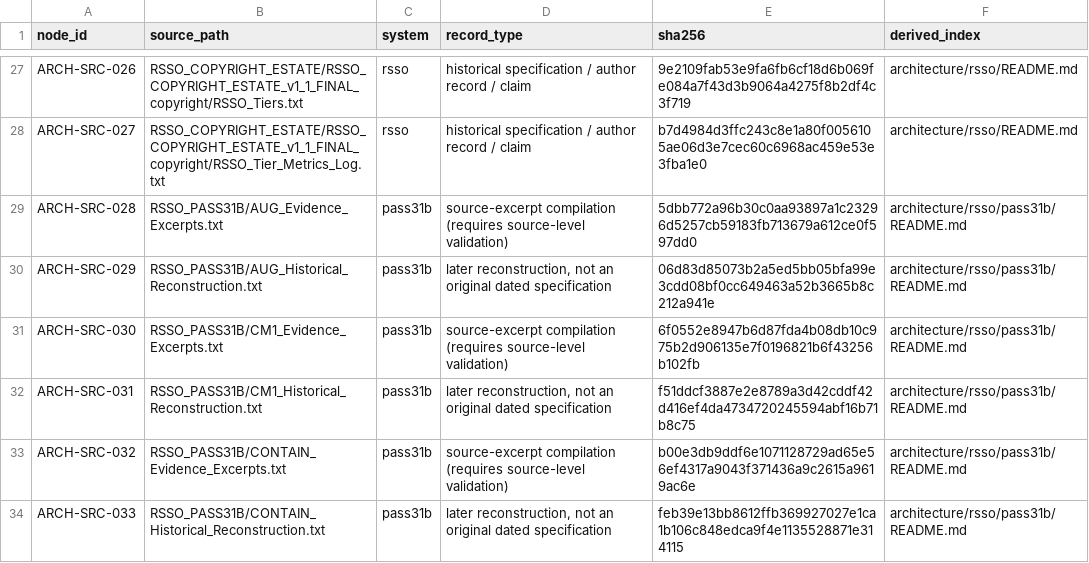
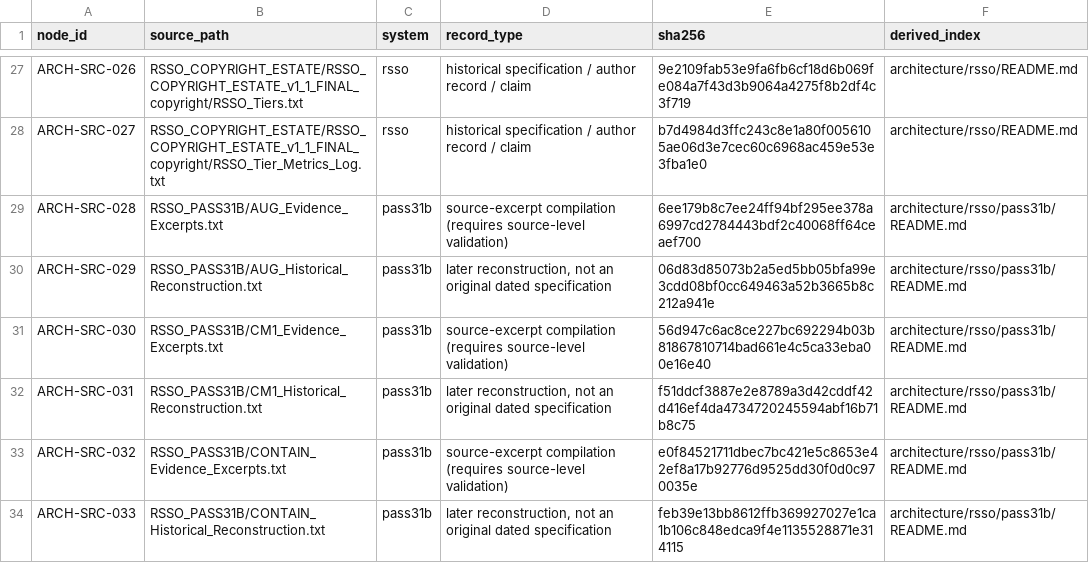
Before and after one commit to r-a-elu-architecture/RSOS-Multimodal-Cue-Framework, a CSV file: architecture/SOURCE-TO-ARCHITECTURE-MAP.csv, drawn as a sheet; only a part is shown, gaps mark what is left out; the diff covers the shown part only.

```diff
--- a/architecture/SOURCE-TO-ARCHITECTURE-MAP.csv
+++ b/architecture/SOURCE-TO-ARCHITECTURE-MAP.csv
@@ -28,7 +28,7 @@ ARCH-SRC-026,RSSO_COPYRIGHT_ESTATE/RSSO_COPYRIGHT_ESTATE_v1_1_FINAL_copyright/RS
 ARCH-SRC-027,RSSO_COPYRIGHT_ESTATE/RSSO_COPYRIGHT_ESTATE_v1_1_FINAL_copyright/RSSO_Tier_Metrics_Log.txt,rsso,historical specification / author record / claim,b7d4984d3ffc243c8e1a80f0056105ae06d3e7cec60c6968ac459e53e3fba1e0,architecture/rsso/README.md
-ARCH-SRC-028,RSSO_PASS31B/AUG_Evidence_Excerpts.txt,pass31b,source-excerpt compilation (requires source-level validation),5dbb772a96b30c0aa93897a1c23296d5257cb59183fb713679a612ce0f597dd0,architecture/rsso/pass31b/README.md
+ARCH-SRC-028,RSSO_PASS31B/AUG_Evidence_Excerpts.txt,pass31b,source-excerpt compilation (requires source-level validation),6ee179b8c7ee24ff94bf295ee378a6997cd2784443bdf2c40068ff64ceaef700,architecture/rsso/pass31b/README.md
 ARCH-SRC-029,RSSO_PASS31B/AUG_Historical_Reconstruction.txt,pass31b,"later reconstruction, not an original dated specification",06d83d85073b2a5ed5bb05bfa99e3cdd08bf0cc649463a52b3665b8c212a941e,architecture/rsso/pass31b/README.md
-ARCH-SRC-030,RSSO_PASS31B/CM1_Evidence_Excerpts.txt,pass31b,source-excerpt compilation (requires source-level validation),6f0552e8947b6d87fda4b08db10c975b2d906135e7f0196821b6f43256b102fb,architecture/rsso/pass31b/README.md
+ARCH-SRC-030,RSSO_PASS31B/CM1_Evidence_Excerpts.txt,pass31b,source-excerpt compilation (requires source-level validation),56d947c6ac8ce227bc692294b03b81867810714bad661e4c5ca33eba00e16e40,architecture/rsso/pass31b/README.md
 ARCH-SRC-031,RSSO_PASS31B/CM1_Historical_Reconstruction.txt,pass31b,"later reconstruction, not an original dated specification",f51ddcf3887e2e8789a3d42cddf42d416ef4da4734720245594abf16b71b8c75,architecture/rsso/pass31b/README.md
-ARCH-SRC-032,RSSO_PASS31B/CONTAIN_Evidence_Excerpts.txt,pass31b,source-excerpt compilation (requires source-level validation),b00e3db9ddf6e1071128729ad65e56ef4317a9043f371436a9c2615a9619ac6e,architecture/rsso/pass31b/README.md
+ARCH-SRC-032,RSSO_PASS31B/CONTAIN_Evidence_Excerpts.txt,pass31b,source-excerpt compilation (requires source-level validation),e0f84521711dbec7bc421e5c8653e42ef8a17b92776d9525dd30f0d0c970035e,architecture/rsso/pass31b/README.md
 ARCH-SRC-033,RSSO_PASS31B/CONTAIN_Historical_Reconstruction.txt,pass31b,"later reconstruction, not an original dated specification",feb39e13bb8612ffb369927027e1ca1b106c848edca9f4e1135528871e314115,architecture/rsso/pass31b/README.md
```
Also changed, not shown: 12 edited cells elsewhere in this file, archive/provenance/SOURCE-MANIFEST.csv, 19 other files.
